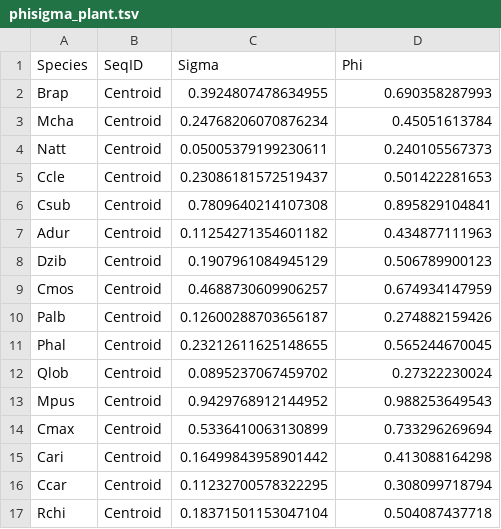
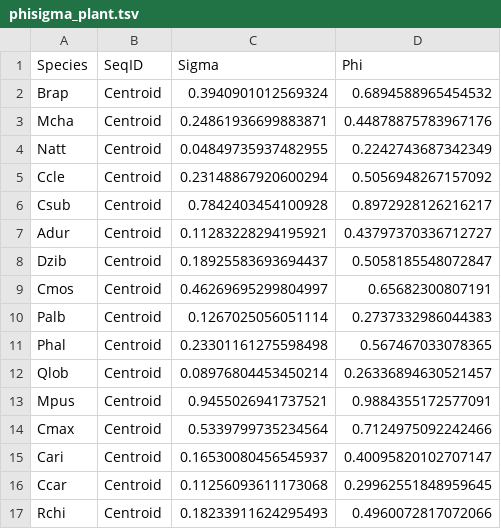
Before and after one commit to timlai4/Make_CFG, a TSV file: work/phisigma_plant.tsv, drawn as a sheet; only a part is shown; the diff covers the shown part only.

```diff
--- a/work/phisigma_plant.tsv
+++ b/work/phisigma_plant.tsv
@@ -1,17 +1,17 @@
 Species	SeqID	Sigma	Phi
-Brap	Centroid	0.3924807478634955	0.690358287993
-Mcha	Centroid	0.24768206070876234	0.45051613784
-Natt	Centroid	0.05005379199230611	0.240105567373
-Ccle	Centroid	0.23086181572519437	0.501422281653
-Csub	Centroid	0.7809640214107308	0.895829104841
-Adur	Centroid	0.11254271354601182	0.434877111963
-Dzib	Centroid	0.1907961084945129	0.506789900123
-Cmos	Centroid	0.4688730609906257	0.674934147959
-Palb	Centroid	0.12600288703656187	0.274882159426
-Phal	Centroid	0.23212611625148655	0.565244670045
-Qlob	Centroid	0.0895237067459702	0.27322230024
-Mpus	Centroid	0.9429768912144952	0.988253649543
-Cmax	Centroid	0.5336410063130899	0.733296269694
-Cari	Centroid	0.16499843958901442	0.413088164298
-Ccar	Centroid	0.11232700578322295	0.308099718794
-Rchi	Centroid	0.18371501153047104	0.504087437718
+Brap	Centroid	0.3940901012569324	0.6894588965454532
+Mcha	Centroid	0.24861936699883871	0.44878875783967176
+Natt	Centroid	0.04849735937482955	0.2242743687342349
+Ccle	Centroid	0.23148867920600294	0.5056948267157092
+Csub	Centroid	0.7842403454100928	0.8972928126216217
+Adur	Centroid	0.11283228294195921	0.43797370336712727
+Dzib	Centroid	0.18925583693694437	0.5058185548072847
+Cmos	Centroid	0.46269695299804997	0.65682300807191
+Palb	Centroid	0.1267025056051114	0.2737332986044383
+Phal	Centroid	0.23301161275598498	0.567467033078365
+Qlob	Centroid	0.08976804453450214	0.26336894630521457
+Mpus	Centroid	0.9455026941737521	0.9884355172577091
+Cmax	Centroid	0.5339799735234564	0.7124975092242466
+Cari	Centroid	0.16530080456545937	0.40095820102707147
+Ccar	Centroid	0.11256093611173068	0.29962551848959645
+Rchi	Centroid	0.18233911624295493	0.4960072817072066
```
Also changed, not shown: 54 edited cells elsewhere in this file, work/phisigma_fungi.tsv, work/phisigma_invertebrates.tsv, 3 other files.
